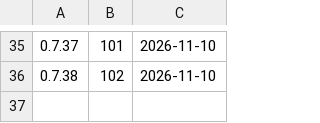
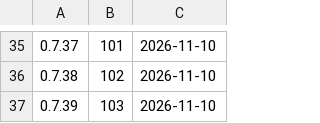
Before and after one commit to d2ntr5/pata-releases, a TSV file: builds.tsv, drawn as a sheet; only a part is shown, gaps mark what is left out; the diff names each change by its address in the sheet, - before the commit and + after, or states it on an @@ line.

```diff
--- a/builds.tsv
+++ b/builds.tsv
+row 37: 0.7.39 | 103 | 2026-11-10
```
Also changed, not shown: 2 other files.
